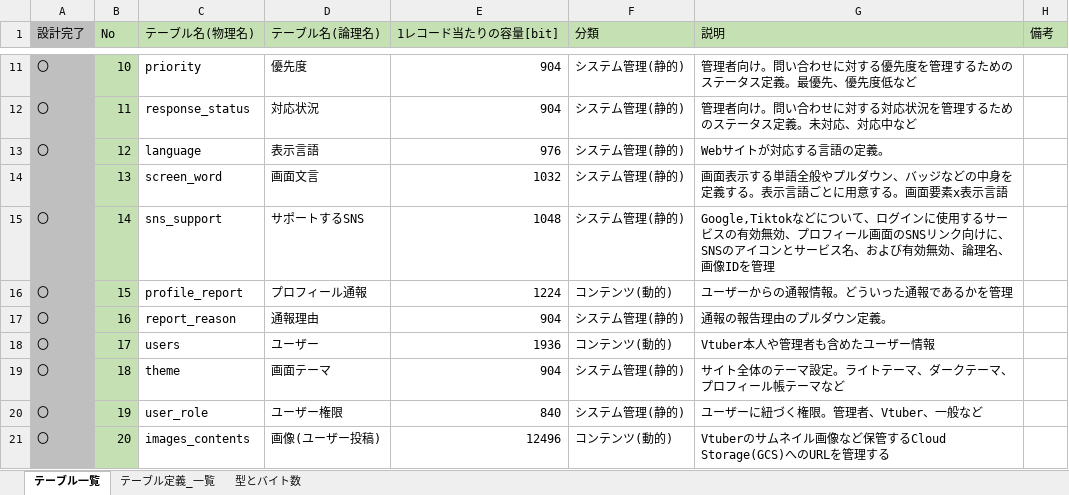
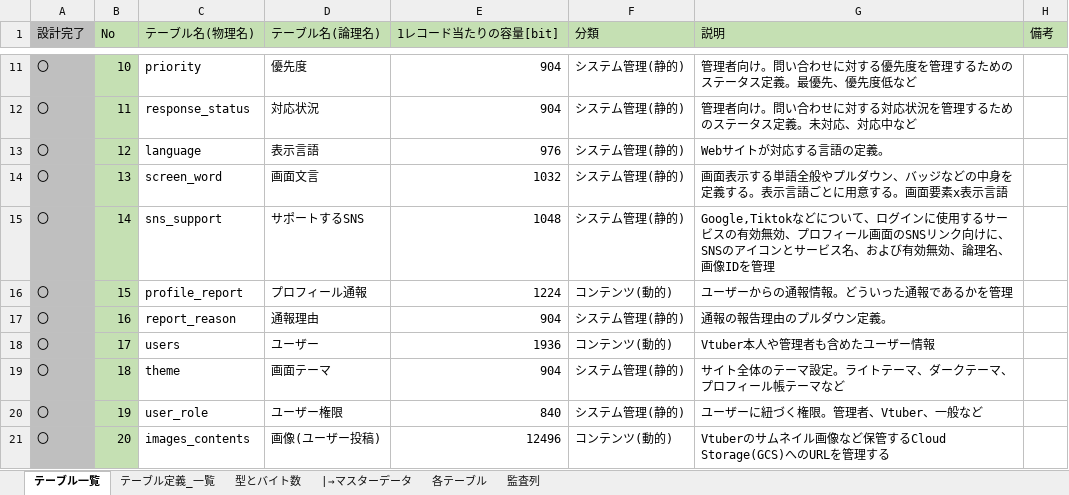
Before and after one commit to Soranoana/VtuberMeikan, an Excel workbook: .design/DB/DB設計.xlsx, sheet テーブル一覧, drawn as a sheet; only a part is shown, gaps mark what is left out; values as stored, in another font and other column widths than the file's, no borders; the diff names each change by its address in the sheet, - before the commit and + after, or states it on an @@ line.

```diff
--- a/.design/DB/DB設計.xlsx (sheet テーブル一覧)
+++ b/.design/DB/DB設計.xlsx (sheet テーブル一覧)
+sheet tab: |→マスターデータ
+sheet tab: 各テーブル
+sheet tab: 監査列
-A14 (設計完了): (empty)
+A14 (設計完了): 〇
```
Also changed, not shown: sheet テーブル定義_一覧, 2 other files.
